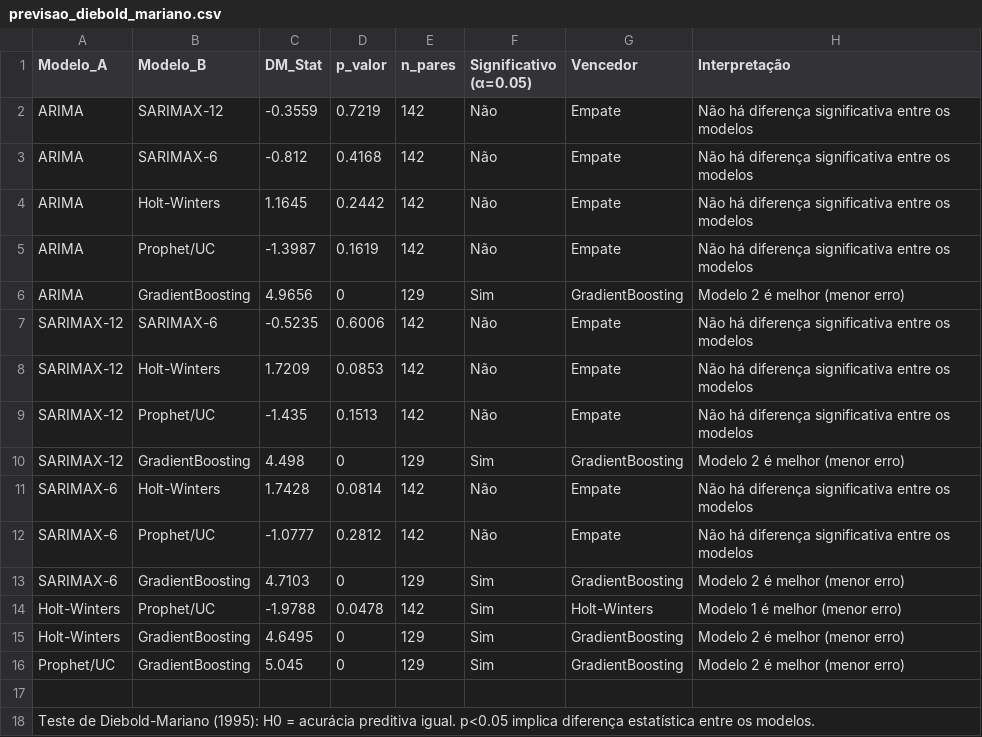
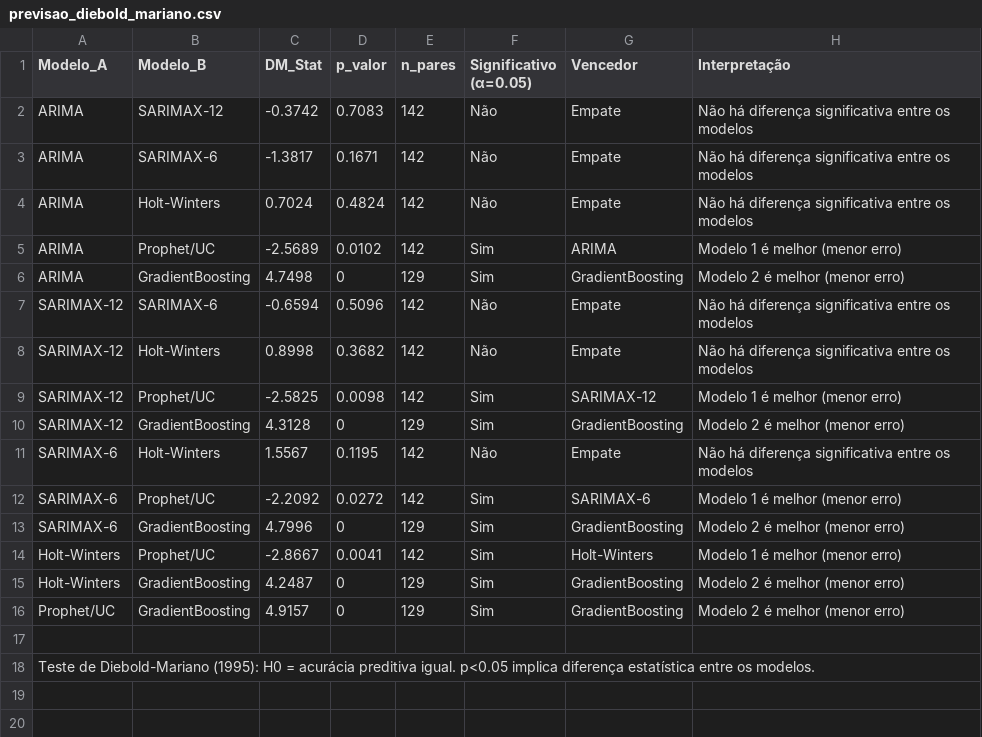
Before and after one commit to adinailson88/malha-previsao-chamados, a CSV file: dados_csv/previsao_diebold_mariano.csv, drawn as a sheet.

```diff
--- a/dados_csv/previsao_diebold_mariano.csv
+++ b/dados_csv/previsao_diebold_mariano.csv
@@ -1,17 +1,17 @@
 Modelo_A,Modelo_B,DM_Stat,p_valor,n_pares,Significativo (α=0.05),Vencedor,Interpretação
-ARIMA,SARIMAX-12,-0.3559,0.7219,142,Não,Empate,Não há diferença significativa entre os modelos
-ARIMA,SARIMAX-6,-0.812,0.4168,142,Não,Empate,Não há diferença significativa entre os modelos
-ARIMA,Holt-Winters,1.1645,0.2442,142,Não,Empate,Não há diferença significativa entre os modelos
-ARIMA,Prophet/UC,-1.3987,0.1619,142,Não,Empate,Não há diferença significativa entre os modelos
-ARIMA,GradientBoosting,4.9656,0,129,Sim,GradientBoosting,Modelo 2 é melhor (menor erro)
-SARIMAX-12,SARIMAX-6,-0.5235,0.6006,142,Não,Empate,Não há diferença significativa entre os modelos
-SARIMAX-12,Holt-Winters,1.7209,0.0853,142,Não,Empate,Não há diferença significativa entre os modelos
-SARIMAX-12,Prophet/UC,-1.435,0.1513,142,Não,Empate,Não há diferença significativa entre os modelos
-SARIMAX-12,GradientBoosting,4.498,0,129,Sim,GradientBoosting,Modelo 2 é melhor (menor erro)
-SARIMAX-6,Holt-Winters,1.7428,0.0814,142,Não,Empate,Não há diferença significativa entre os modelos
-SARIMAX-6,Prophet/UC,-1.0777,0.2812,142,Não,Empate,Não há diferença significativa entre os modelos
-SARIMAX-6,GradientBoosting,4.7103,0,129,Sim,GradientBoosting,Modelo 2 é melhor (menor erro)
-Holt-Winters,Prophet/UC,-1.9788,0.0478,142,Sim,Holt-Winters,Modelo 1 é melhor (menor erro)
-Holt-Winters,GradientBoosting,4.6495,0,129,Sim,GradientBoosting,Modelo 2 é melhor (menor erro)
-Prophet/UC,GradientBoosting,5.045,0,129,Sim,GradientBoosting,Modelo 2 é melhor (menor erro)
+ARIMA,SARIMAX-12,-0.3742,0.7083,142,Não,Empate,Não há diferença significativa entre os modelos
+ARIMA,SARIMAX-6,-1.3817,0.1671,142,Não,Empate,Não há diferença significativa entre os modelos
+ARIMA,Holt-Winters,0.7024,0.4824,142,Não,Empate,Não há diferença significativa entre os modelos
+ARIMA,Prophet/UC,-2.5689,0.0102,142,Sim,ARIMA,Modelo 1 é melhor (menor erro)
+ARIMA,GradientBoosting,4.7498,0,129,Sim,GradientBoosting,Modelo 2 é melhor (menor erro)
+SARIMAX-12,SARIMAX-6,-0.6594,0.5096,142,Não,Empate,Não há diferença significativa entre os modelos
+SARIMAX-12,Holt-Winters,0.8998,0.3682,142,Não,Empate,Não há diferença significativa entre os modelos
+SARIMAX-12,Prophet/UC,-2.5825,0.0098,142,Sim,SARIMAX-12,Modelo 1 é melhor (menor erro)
+SARIMAX-12,GradientBoosting,4.3128,0,129,Sim,GradientBoosting,Modelo 2 é melhor (menor erro)
+SARIMAX-6,Holt-Winters,1.5567,0.1195,142,Não,Empate,Não há diferença significativa entre os modelos
+SARIMAX-6,Prophet/UC,-2.2092,0.0272,142,Sim,SARIMAX-6,Modelo 1 é melhor (menor erro)
+SARIMAX-6,GradientBoosting,4.7996,0,129,Sim,GradientBoosting,Modelo 2 é melhor (menor erro)
+Holt-Winters,Prophet/UC,-2.8667,0.0041,142,Sim,Holt-Winters,Modelo 1 é melhor (menor erro)
+Holt-Winters,GradientBoosting,4.2487,0,129,Sim,GradientBoosting,Modelo 2 é melhor (menor erro)
+Prophet/UC,GradientBoosting,4.9157,0,129,Sim,GradientBoosting,Modelo 2 é melhor (menor erro)
 ,,,,,,,
```
Also changed, not shown: dados_csv/contexto_sazonal.csv, dados_csv/previsao_crps_multicriterio.csv, 20 other files.
